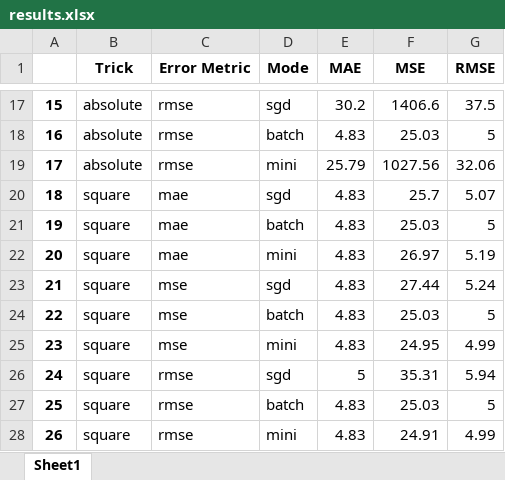
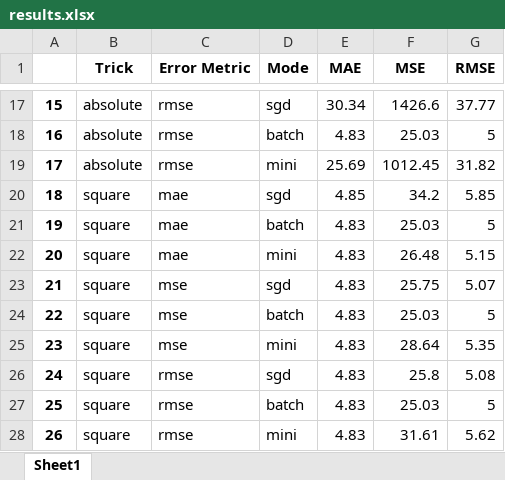
Before and after one commit to oNovalSliveDNo/grokking-machine-learning, an Excel workbook: chapter03/notebooks/results.xlsx, sheet Sheet1, drawn as a sheet; only a part is shown, gaps mark what is left out; values as stored, in another font and other column widths than the file's, no borders; the diff covers the shown part only; the diff names each change by its address in the sheet, - before the commit and + after, or states it on an @@ line.

```diff
--- a/chapter03/notebooks/results.xlsx (sheet Sheet1)
+++ b/chapter03/notebooks/results.xlsx (sheet Sheet1)
-E17 (MAE): 30.2
+E17 (MAE): 30.34
-F17 (MSE): 1406.6
+F17 (MSE): 1426.6
-G17 (RMSE): 37.5
+G17 (RMSE): 37.77
-E19 (MAE): 25.79
+E19 (MAE): 25.69
-F19 (MSE): 1027.56
+F19 (MSE): 1012.45
-G19 (RMSE): 32.06
+G19 (RMSE): 31.82
-E20 (MAE): 4.83
+E20 (MAE): 4.85
-F20 (MSE): 25.7
+F20 (MSE): 34.2
-G20 (RMSE): 5.07
+G20 (RMSE): 5.85
-F22 (MSE): 26.97
+F22 (MSE): 26.48
-G22 (RMSE): 5.19
+G22 (RMSE): 5.15
-F23 (MSE): 27.44
+F23 (MSE): 25.75
-G23 (RMSE): 5.24
+G23 (RMSE): 5.07
-F25 (MSE): 24.95
+F25 (MSE): 28.64
-G25 (RMSE): 4.99
+G25 (RMSE): 5.35
-E26 (MAE): 5
+E26 (MAE): 4.83
-F26 (MSE): 35.31
+F26 (MSE): 25.8
-G26 (RMSE): 5.94
+G26 (RMSE): 5.08
-F28 (MSE): 24.91
+F28 (MSE): 31.61
-G28 (RMSE): 4.99
+G28 (RMSE): 5.62
```
Also changed, not shown: 30 edited cells elsewhere in this sheet, 3 other files.
